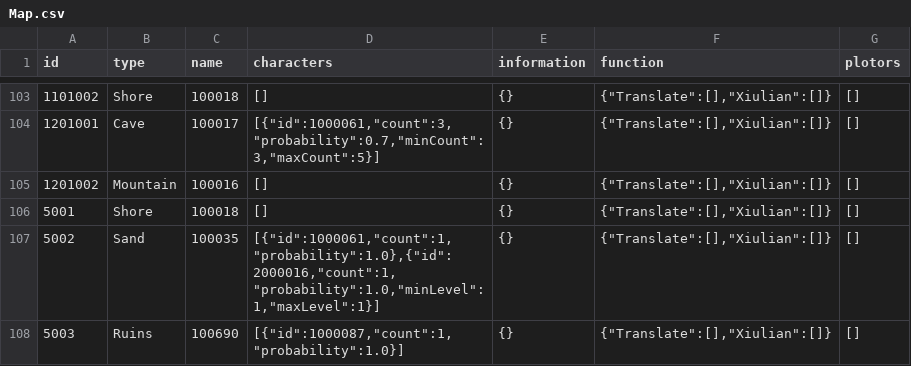
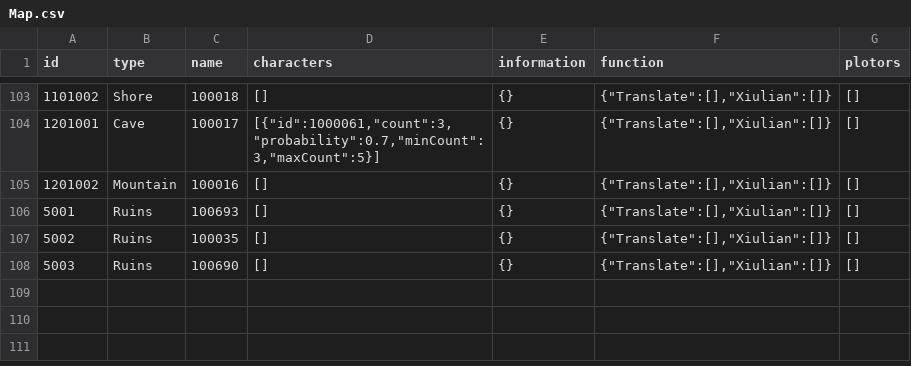
Before and after one commit to zlex001/LOA-Server, a CSV file: Library/Config/Map.csv, drawn as a sheet; only a part is shown, gaps mark what is left out.

```diff
--- a/Library/Config/Map.csv
+++ b/Library/Config/Map.csv
@@ -105,4 +105,4 @@
 1201002,Mountain,100016,[],{},"{""Translate"":[],""Xiulian"":[]}",[]
-5001,Shore,100018,[],{},"{""Translate"":[],""Xiulian"":[]}",[]
-5002,Sand,100035,"[{""id"":1000061,""count"":1,""probability"":1.0},{""id"":2000016,""count"":1,""probability"":1.0,""minLevel"":1,""maxLevel"":1}]",{},"{""Translate"":[],""Xiulian"":[]}",[]
-5003,Ruins,100690,"[{""id"":1000087,""count"":1,""probability"":1.0}]",{},"{""Translate"":[],""Xiulian"":[]}",[]
+5001,Ruins,100693,[],{},"{""Translate"":[],""Xiulian"":[]}",[]
+5002,Ruins,100035,[],{},"{""Translate"":[],""Xiulian"":[]}",[]
+5003,Ruins,100690,[],{},"{""Translate"":[],""Xiulian"":[]}",[]
```
Also changed, not shown: Library/Config/Multilingual.csv, Library/Design/场景坐标.csv, 9 other files.
